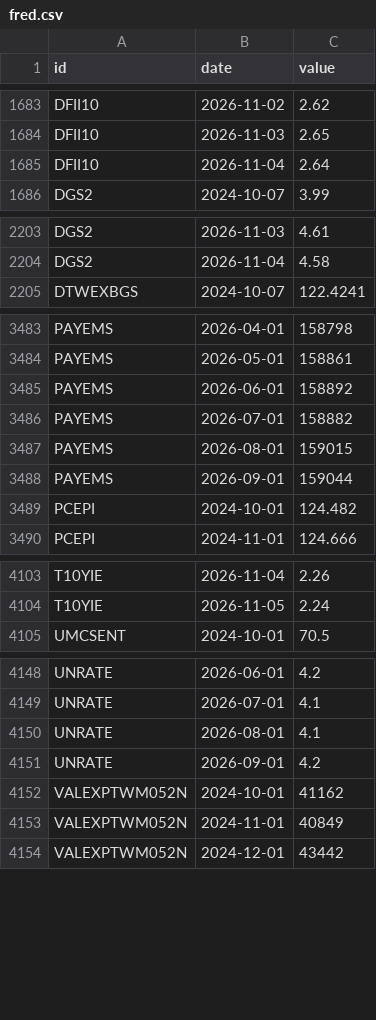
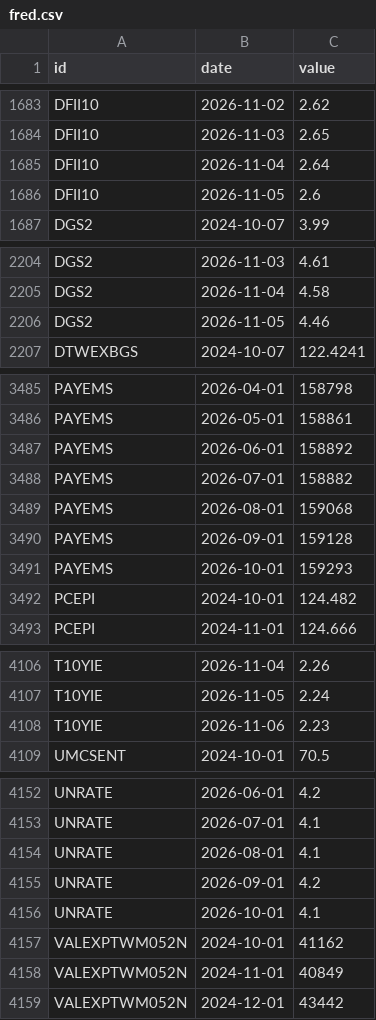
Before and after one commit to DennyTLYang666/economic, a CSV file: data/series/fred.csv, drawn as a sheet; only a part is shown, gaps mark what is left out.

Commit message:
data: daily 2026-11-07 07:38

```diff
--- a/data/series/fred.csv
+++ b/data/series/fred.csv
@@ -1685,2 +1685,3 @@ DFII10,2026-11-03,2.65
 DFII10,2026-11-04,2.64
+DFII10,2026-11-05,2.6
 DGS2,2024-10-07,3.99
@@ -2204,2 +2205,3 @@ DGS2,2026-11-03,4.61
 DGS2,2026-11-04,4.58
+DGS2,2026-11-05,4.46
 DTWEXBGS,2024-10-07,122.4241
@@ -3486,4 +3488,5 @@ PAYEMS,2026-06-01,158892
 PAYEMS,2026-07-01,158882
-PAYEMS,2026-08-01,159015
-PAYEMS,2026-09-01,159044
+PAYEMS,2026-08-01,159068
+PAYEMS,2026-09-01,159128
+PAYEMS,2026-10-01,159293
 PCEPI,2024-10-01,124.482
@@ -4104,2 +4107,3 @@ T10YIE,2026-11-04,2.26
 T10YIE,2026-11-05,2.24
+T10YIE,2026-11-06,2.23
 UMCSENT,2024-10-01,70.5
@@ -4151,2 +4155,3 @@ UNRATE,2026-08-01,4.1
 UNRATE,2026-09-01,4.2
+UNRATE,2026-10-01,4.1
 VALEXPTWM052N,2024-10-01,41162
```
Also changed, not shown: data/series/daily.csv, 15 other files.
